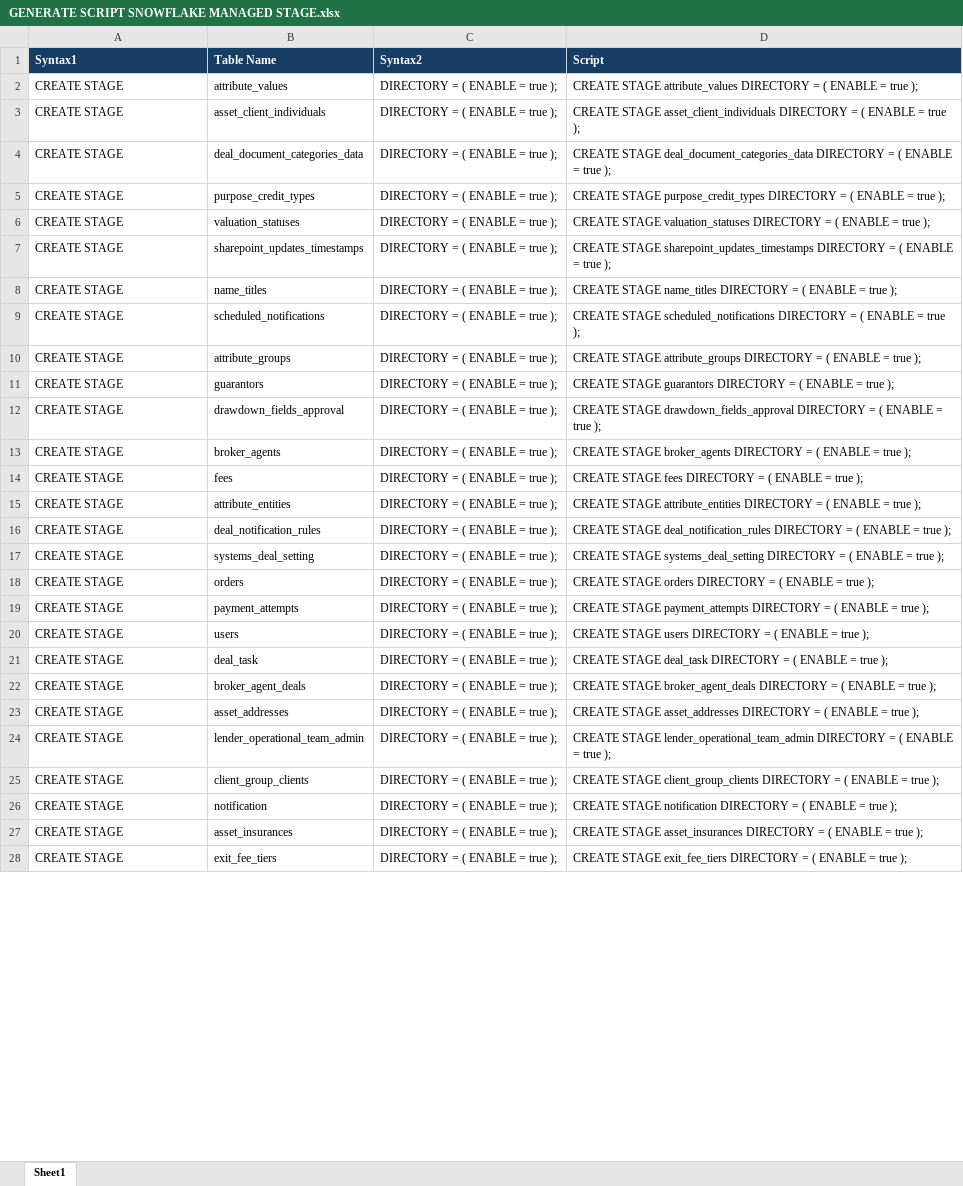
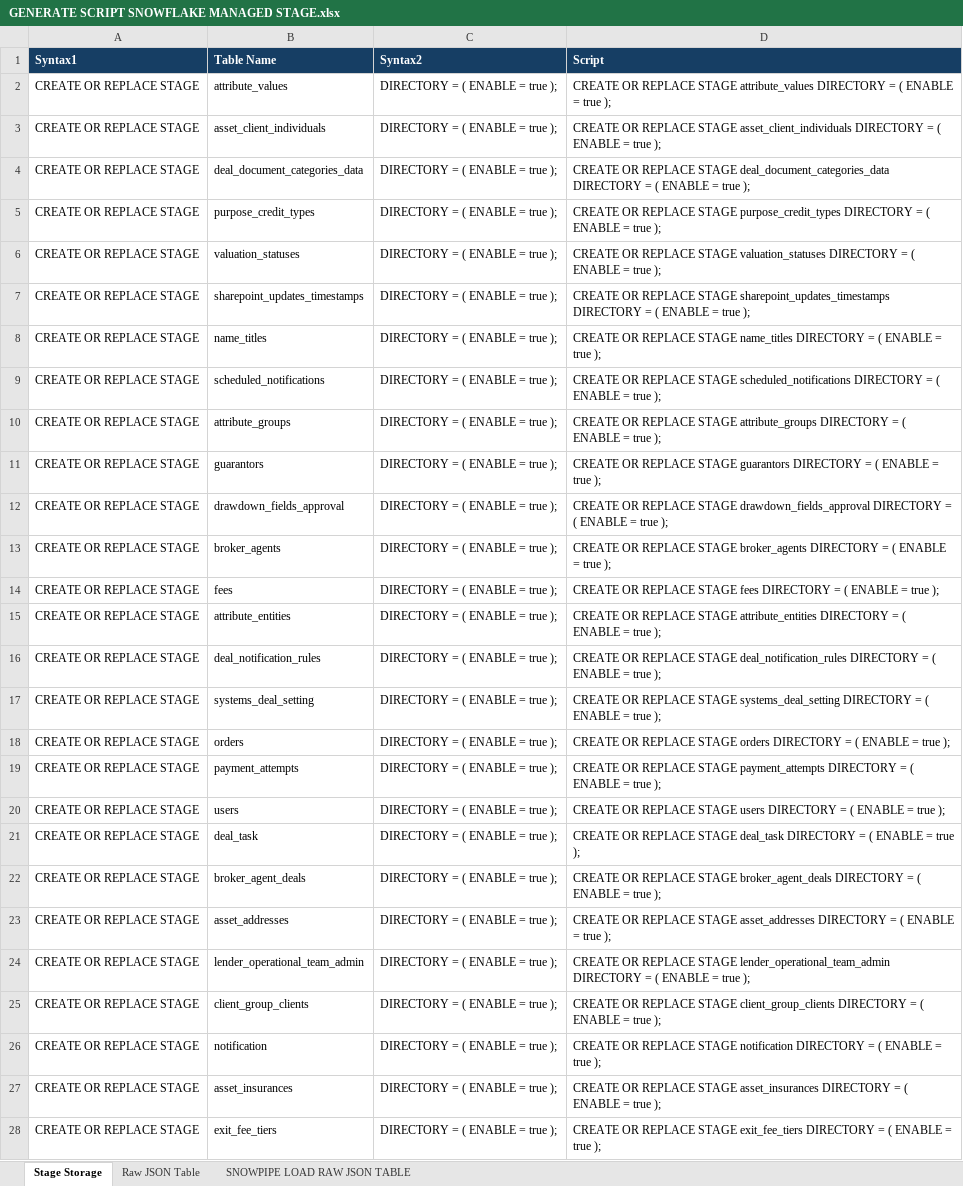
Before and after one commit to asadahmad0205/NVL, an Excel workbook: GENERATE SCRIPT SNOWFLAKE MANAGED STAGE.xlsx, sheet Stage Storage, drawn as a sheet; only a part is shown; values as stored, in another font and other column widths than the file's, no borders; the diff covers the shown part only; the diff names each change by its address in the sheet, - before the commit and + after, or states it on an @@ line.

```diff
--- a/GENERATE SCRIPT SNOWFLAKE MANAGED STAGE.xlsx (sheet Stage Storage)
+++ b/GENERATE SCRIPT SNOWFLAKE MANAGED STAGE.xlsx (sheet Stage Storage)
-sheet tab: Sheet1
+sheet tab: Stage Storage
+sheet tab: Raw JSON Table
+sheet tab: SNOWPIPE LOAD RAW JSON TABLE
-A2:A28 (Syntax1): CREATE STAGE
+A2:A28 (Syntax1): CREATE OR REPLACE STAGE
-D2 (Script): CREATE STAGE attribute_values…
+D2 (Script): CREATE OR REPLACE STAGE attribute_values…
-D3 (Script): CREATE STAGE asset_client_individuals…
+D3 (Script): CREATE OR REPLACE STAGE asset_client_individuals…
-D4 (Script): CREATE STAGE deal_document_categories_data…
+D4 (Script): CREATE OR REPLACE STAGE deal_document_categories_data…
-D5 (Script): CREATE STAGE purpose_credit_types…
+D5 (Script): CREATE OR REPLACE STAGE purpose_credit_types…
-D6 (Script): CREATE STAGE valuation_statuses…
+D6 (Script): CREATE OR REPLACE STAGE valuation_statuses…
-D7 (Script): CREATE STAGE sharepoint_updates_timestamps…
+D7 (Script): CREATE OR REPLACE STAGE sharepoint_updates_timestamps…
-D8 (Script): CREATE STAGE name_titles…
+D8 (Script): CREATE OR REPLACE STAGE name_titles…
-D9 (Script): CREATE STAGE scheduled_notifications…
+D9 (Script): CREATE OR REPLACE STAGE scheduled_notifications…
-D10 (Script): CREATE STAGE attribute_groups…
+D10 (Script): CREATE OR REPLACE STAGE attribute_groups…
-D11 (Script): CREATE STAGE guarantors…
+D11 (Script): CREATE OR REPLACE STAGE guarantors…
-D12 (Script): CREATE STAGE drawdown_fields_approval…
+D12 (Script): CREATE OR REPLACE STAGE drawdown_fields_approval…
-D13 (Script): CREATE STAGE broker_agents…
+D13 (Script): CREATE OR REPLACE STAGE broker_agents…
-D14 (Script): CREATE STAGE fees…
+D14 (Script): CREATE OR REPLACE STAGE fees…
-D15 (Script): CREATE STAGE attribute_entities…
+D15 (Script): CREATE OR REPLACE STAGE attribute_entities…
-D16 (Script): CREATE STAGE deal_notification_rules…
+D16 (Script): CREATE OR REPLACE STAGE deal_notification_rules…
-D17 (Script): CREATE STAGE systems_deal_setting…
+D17 (Script): CREATE OR REPLACE STAGE systems_deal_setting…
-D18 (Script): CREATE STAGE orders…
+D18 (Script): CREATE OR REPLACE STAGE orders…
-D19 (Script): CREATE STAGE payment_attempts…
+D19 (Script): CREATE OR REPLACE STAGE payment_attempts…
-D20 (Script): CREATE STAGE users…
+D20 (Script): CREATE OR REPLACE STAGE users…
-D21 (Script): CREATE STAGE deal_task…
+D21 (Script): CREATE OR REPLACE STAGE deal_task…
-D22 (Script): CREATE STAGE broker_agent_deals…
+D22 (Script): CREATE OR REPLACE STAGE broker_agent_deals…
-D23 (Script): CREATE STAGE asset_addresses…
+D23 (Script): CREATE OR REPLACE STAGE asset_addresses…
-D24 (Script): CREATE STAGE lender_operational_team_admin…
+D24 (Script): CREATE OR REPLACE STAGE lender_operational_team_admin…
-D25 (Script): CREATE STAGE client_group_clients…
+D25 (Script): CREATE OR REPLACE STAGE client_group_clients…
-D26 (Script): CREATE STAGE notification…
+D26 (Script): CREATE OR REPLACE STAGE notification…
-D27 (Script): CREATE STAGE asset_insurances…
+D27 (Script): CREATE OR REPLACE STAGE asset_insurances…
-D28 (Script): CREATE STAGE exit_fee_tiers…
+D28 (Script): CREATE OR REPLACE STAGE exit_fee_tiers…
```
Also changed, not shown: 208 edited cells elsewhere in this sheet.
